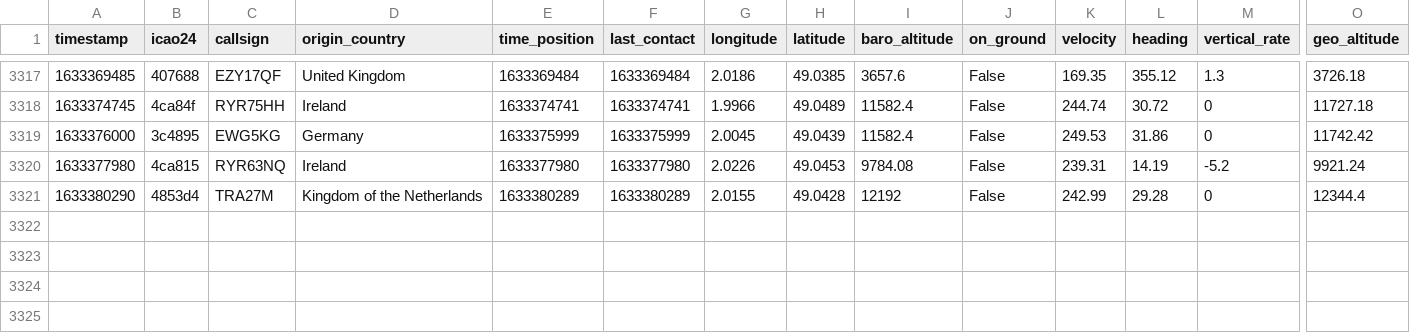
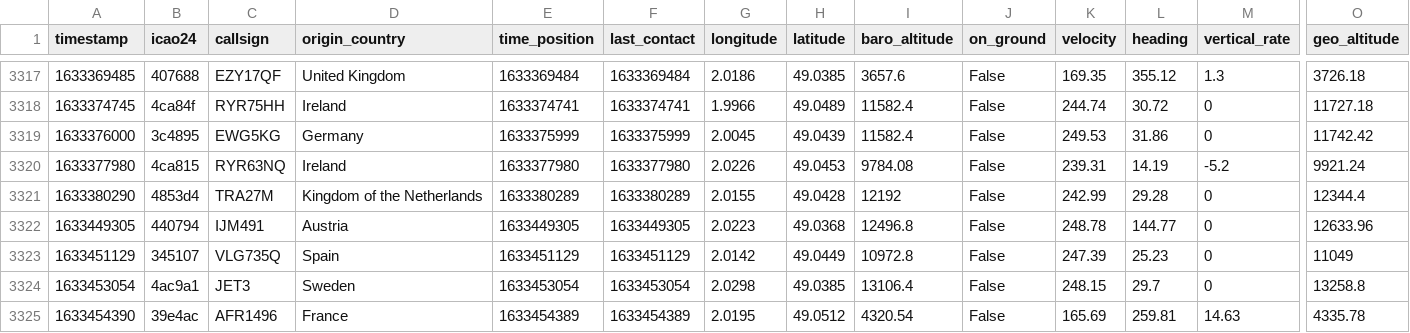
Before and after one commit to Gamma-Software/cergy_flight_radar, a CSV file: flights_over_cergy.csv, drawn as a sheet; only a part is shown, gaps mark what is left out; rows hold the shown columns only; the diff names each change by its address in the sheet, - before the commit and + after, or states it on an @@ line.

Commit message:
Update flight database over cergy

```diff
--- a/flights_over_cergy.csv
+++ b/flights_over_cergy.csv
+row 3322: 1633449305 | 440794 | IJM491 | Austria | 1633449305 | 1633449305 | 2.0223 | 49.0368 | 12496.8 | False | 248.78 | 144.77 | 0 | 12633.96
+row 3323: 1633451129 | 345107 | VLG735Q | Spain | 1633451129 | 1633451129 | 2.0142 | 49.0449 | 10972.8 | False | 247.39 | 25.23 | 0 | 11049
+row 3324: 1633453054 | 4ac9a1 | JET3 | Sweden | 1633453054 | 1633453054 | 2.0298 | 49.0385 | 13106.4 | False | 248.15 | 29.7 | 0 | 13258.8
+row 3325: 1633454390 | 39e4ac | AFR1496 | France | 1633454389 | 1633454389 | 2.0195 | 49.0512 | 4320.54 | False | 165.69 | 259.81 | 14.63 | 4335.78
```
